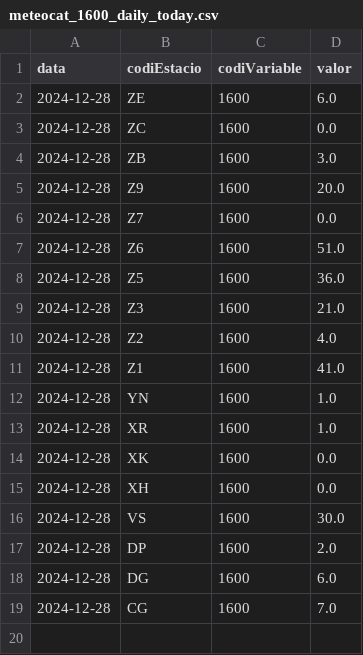
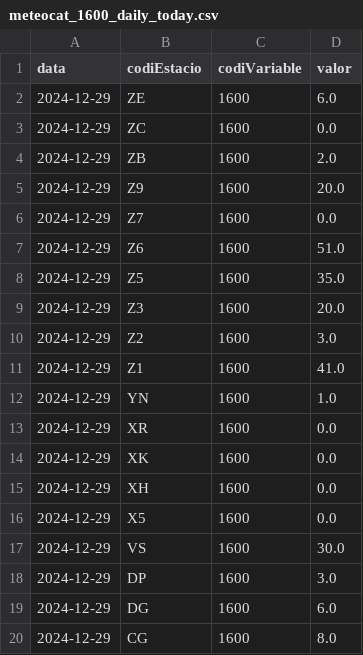
Before and after one commit to arnausanz/arnausanz.github.io, a CSV file: data/processed/meteocat/meteocat_1600_daily_today.csv, drawn as a sheet.

```diff
--- a/data/processed/meteocat/meteocat_1600_daily_today.csv
+++ b/data/processed/meteocat/meteocat_1600_daily_today.csv
@@ -1,19 +1,20 @@
 data,codiEstacio,codiVariable,valor
-2024-12-28,ZE,1600,6.0
-2024-12-28,ZC,1600,0.0
-2024-12-28,ZB,1600,3.0
-2024-12-28,Z9,1600,20.0
-2024-12-28,Z7,1600,0.0
-2024-12-28,Z6,1600,51.0
-2024-12-28,Z5,1600,36.0
-2024-12-28,Z3,1600,21.0
-2024-12-28,Z2,1600,4.0
-2024-12-28,Z1,1600,41.0
-2024-12-28,YN,1600,1.0
-2024-12-28,XR,1600,1.0
-2024-12-28,XK,1600,0.0
-2024-12-28,XH,1600,0.0
-2024-12-28,VS,1600,30.0
-2024-12-28,DP,1600,2.0
-2024-12-28,DG,1600,6.0
-2024-12-28,CG,1600,7.0
+2024-12-29,ZE,1600,6.0
+2024-12-29,ZC,1600,0.0
+2024-12-29,ZB,1600,2.0
+2024-12-29,Z9,1600,20.0
+2024-12-29,Z7,1600,0.0
+2024-12-29,Z6,1600,51.0
+2024-12-29,Z5,1600,35.0
+2024-12-29,Z3,1600,20.0
+2024-12-29,Z2,1600,3.0
+2024-12-29,Z1,1600,41.0
+2024-12-29,YN,1600,1.0
+2024-12-29,XR,1600,0.0
+2024-12-29,XK,1600,0.0
+2024-12-29,XH,1600,0.0
+2024-12-29,X5,1600,0.0
+2024-12-29,VS,1600,30.0
+2024-12-29,DP,1600,3.0
+2024-12-29,DG,1600,6.0
+2024-12-29,CG,1600,8.0
```
Also changed, not shown: data/processed/aca/aca_daily_today.csv, data/processed/meteocat/meteocat_1000_daily_today.csv, 4 other files.
